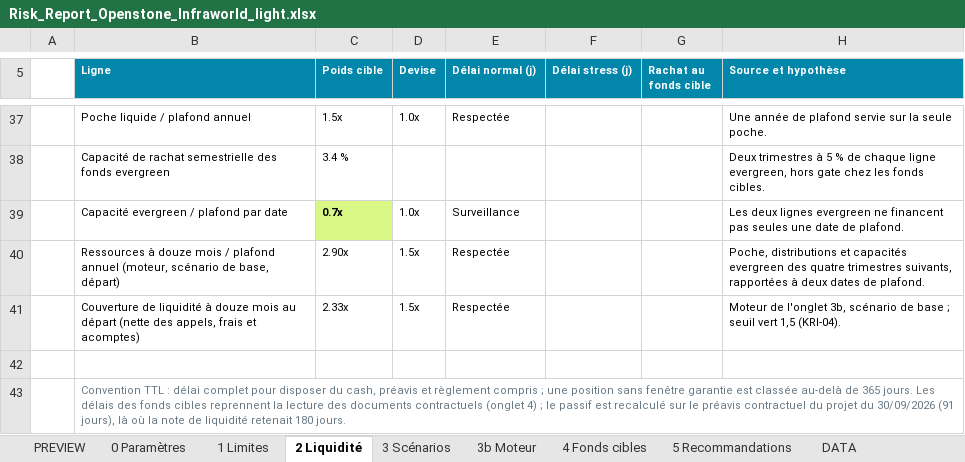
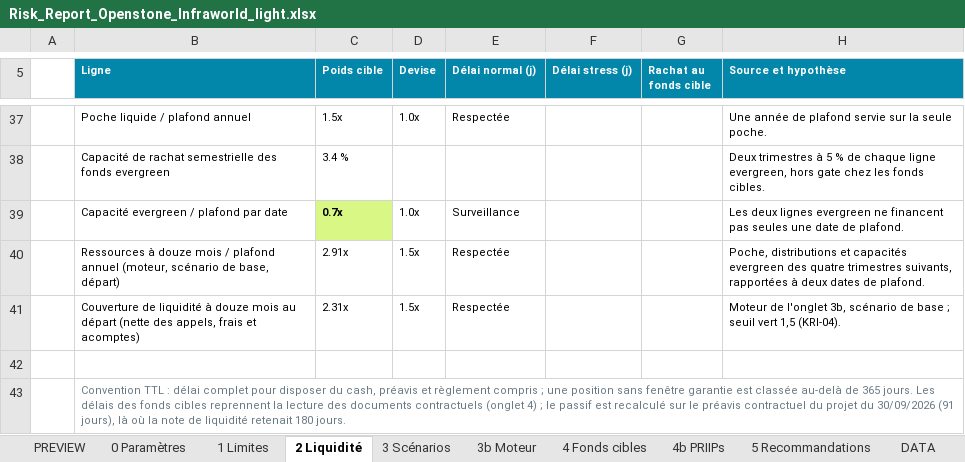
Before and after one commit to maximeboulonn-creator/Max, an Excel workbook: Risk_Report_Openstone_Infraworld_light.xlsx, sheet 2 Liquidité, drawn as a sheet; only a part is shown, gaps mark what is left out; values as stored, in another font and other column widths than the file's, no borders; the diff names each change by its address in the sheet, - before the commit and + after, or states it on an @@ line.

```diff
--- a/Risk_Report_Openstone_Infraworld_light.xlsx (sheet 2 Liquidité)
+++ b/Risk_Report_Openstone_Infraworld_light.xlsx (sheet 2 Liquidité)
+sheet tab: 4b PRIIPs
-C40 (Poids cible): 2.90x
+C40 (Poids cible): 2.91x
-C41 (Poids cible): 2.33x
+C41 (Poids cible): 2.31x
```
Also changed, not shown: sheet 3b Moteur, sheet 0 Paramètres, sheet PREVIEW, sheet 3 Scénarios, sheet DATA, sheet 5 Recommandations, formulas that keep their value, 7 other files.
